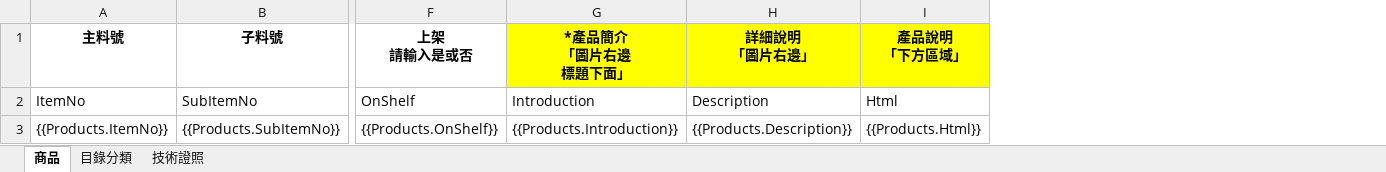
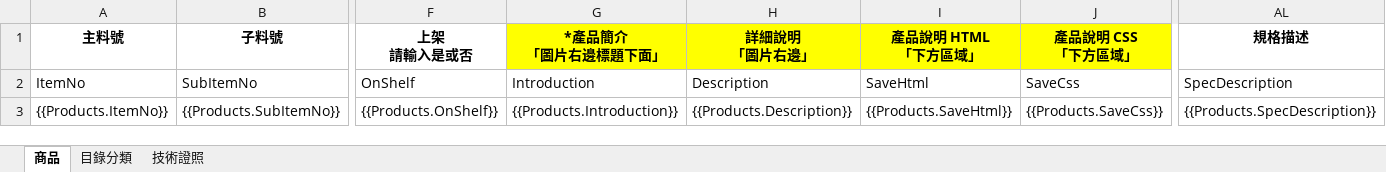
Before and after one commit to EtheriT-TW/Coker6.0, an Excel workbook: src/EtheriT.Coker.Application/Resources/ProductExportTemplates/ProductData.xlsx, sheet 商品, drawn as a sheet; only a part is shown, gaps mark what is left out; values as stored, in another font and other column widths than the file's, no borders; removed rows and columns are numbered as before the commit, all else as after; ↵ is a line break in a cell; the diff names each change by its address in the sheet, - before the commit and + after, or states it on an @@ line.

```diff
--- a/src/EtheriT.Coker.Application/Resources/ProductExportTemplates/ProductData.xlsx (sheet 商品)
+++ b/src/EtheriT.Coker.Application/Resources/ProductExportTemplates/ProductData.xlsx (sheet 商品)
-column I (產品說明 「下方區域」), rows 2-3: Html | {{Products.Html}}
+column I (產品說明 HTML 「下方區域」), rows 2-3: SaveHtml | {{Products.SaveHtml}}
+column J (產品說明 CSS 「下方區域」), rows 2-3: SaveCss | {{Products.SaveCss}}
+column AL (規格描述), rows 2-3: SpecDescription | {{Products.SpecDescription}}
-G1: *產品簡介 ↵ 「圖片右邊 ↵ 標題下面」
+G1: *產品簡介 ↵ 「圖片右邊標題下面」
```
Also changed, not shown: 10 other files.
